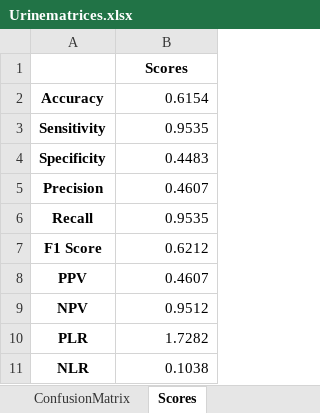
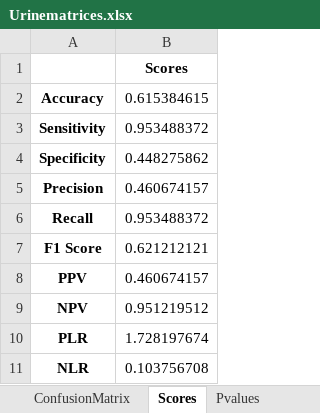
Before and after one commit to neeliit/DiagnosticsPy, an Excel workbook: Urinematrices.xlsx, sheet Scores, drawn as a sheet; values as stored, in another font and other column widths than the file's, no borders; the diff names each change by its address in the sheet, - before the commit and + after, or states it on an @@ line.

```diff
--- a/Urinematrices.xlsx (sheet Scores)
+++ b/Urinematrices.xlsx (sheet Scores)
+sheet tab: Pvalues
-B2: 0.6154
+B2: 0.615384615
-B3: 0.9535
+B3: 0.953488372
-B4: 0.4483
+B4: 0.448275862
-B5: 0.4607
+B5: 0.460674157
-B6: 0.9535
+B6: 0.953488372
-B7: 0.6212
+B7: 0.621212121
-B8: 0.4607
+B8: 0.460674157
-B9: 0.9512
+B9: 0.951219512
-B10: 1.7282
+B10: 1.728197674
-B11: 0.1038
+B11: 0.103756708
```
Also changed, not shown: 1 other file.
